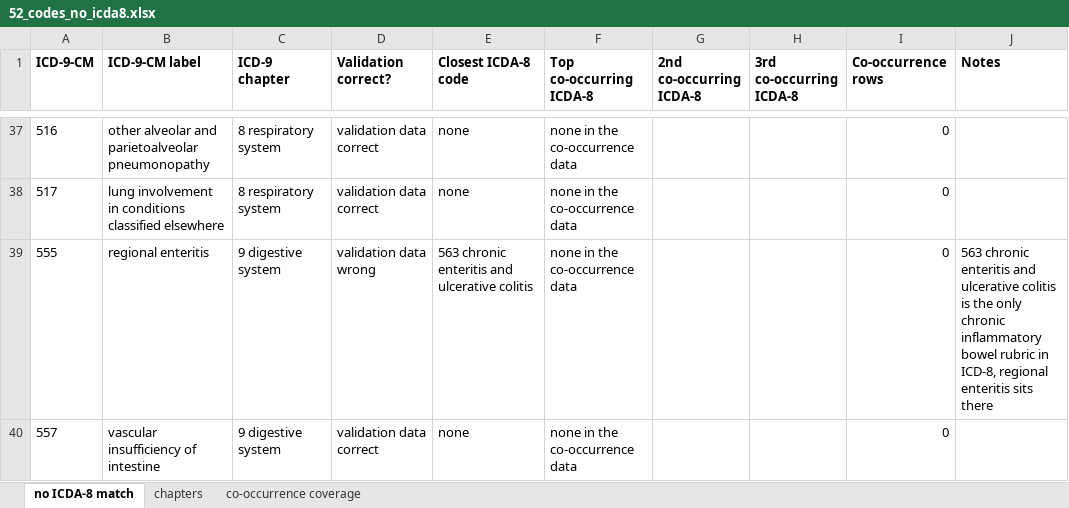
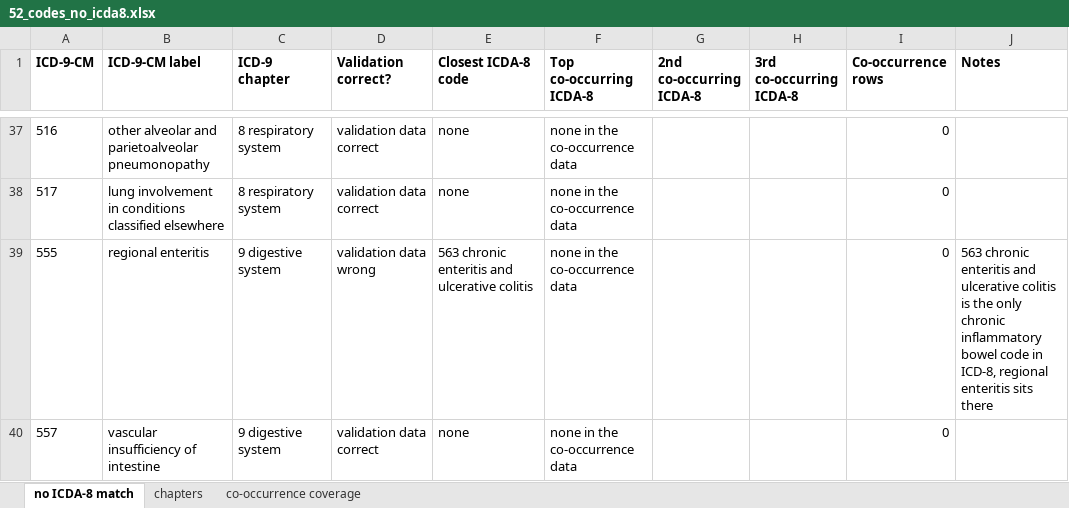
Before and after one commit to huznot/SAPBert, an Excel workbook: results/review/52_codes_no_icda8.xlsx, sheet no ICDA-8 match, drawn as a sheet; only a part is shown, gaps mark what is left out; values as stored, in another font and other column widths than the file's, no borders; the diff covers the shown part only; the diff names each change by its address in the sheet, - before the commit and + after, or states it on an @@ line.

```diff
--- a/results/review/52_codes_no_icda8.xlsx (sheet no ICDA-8 match)
+++ b/results/review/52_codes_no_icda8.xlsx (sheet no ICDA-8 match)
-J39 (Notes): …inflammatory bowel rubric in ICD-8,…
+J39 (Notes): …inflammatory bowel code in ICD-8,…
```
Also changed, not shown: 7 edited cells elsewhere in this sheet, results/review/52_codes_review.xlsx, 6 other files.
